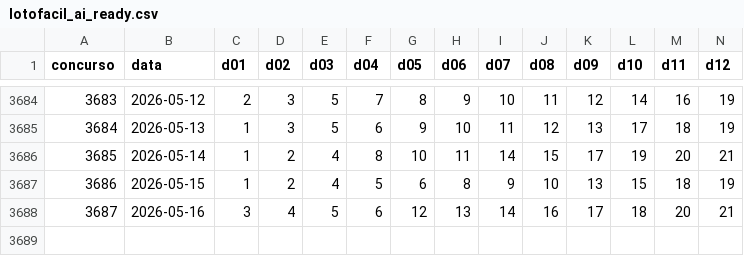
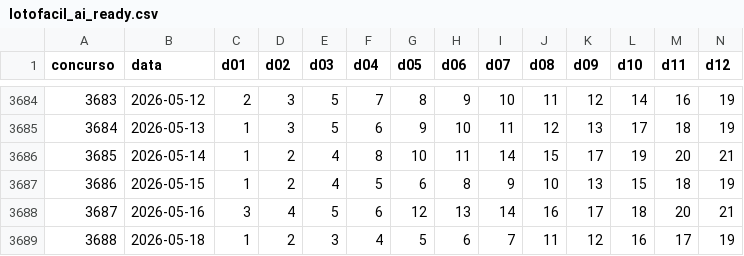
Before and after one commit to MarcioVRED/lotofacil-analyzer, a CSV file: lotofacil_ai_ready.csv, drawn as a sheet; only a part is shown, gaps mark what is left out; rows hold the shown columns only; the diff names each change by its address in the sheet, - before the commit and + after, or states it on an @@ line.

```diff
--- a/lotofacil_ai_ready.csv
+++ b/lotofacil_ai_ready.csv
+row 3689: 3688 | 2026-05-18 | 1 | 2 | 3 | 4 | 5 | 6 | 7 | 11 | 12 | 16 | 17 | 19
```
Also changed, not shown: 7 other files.
